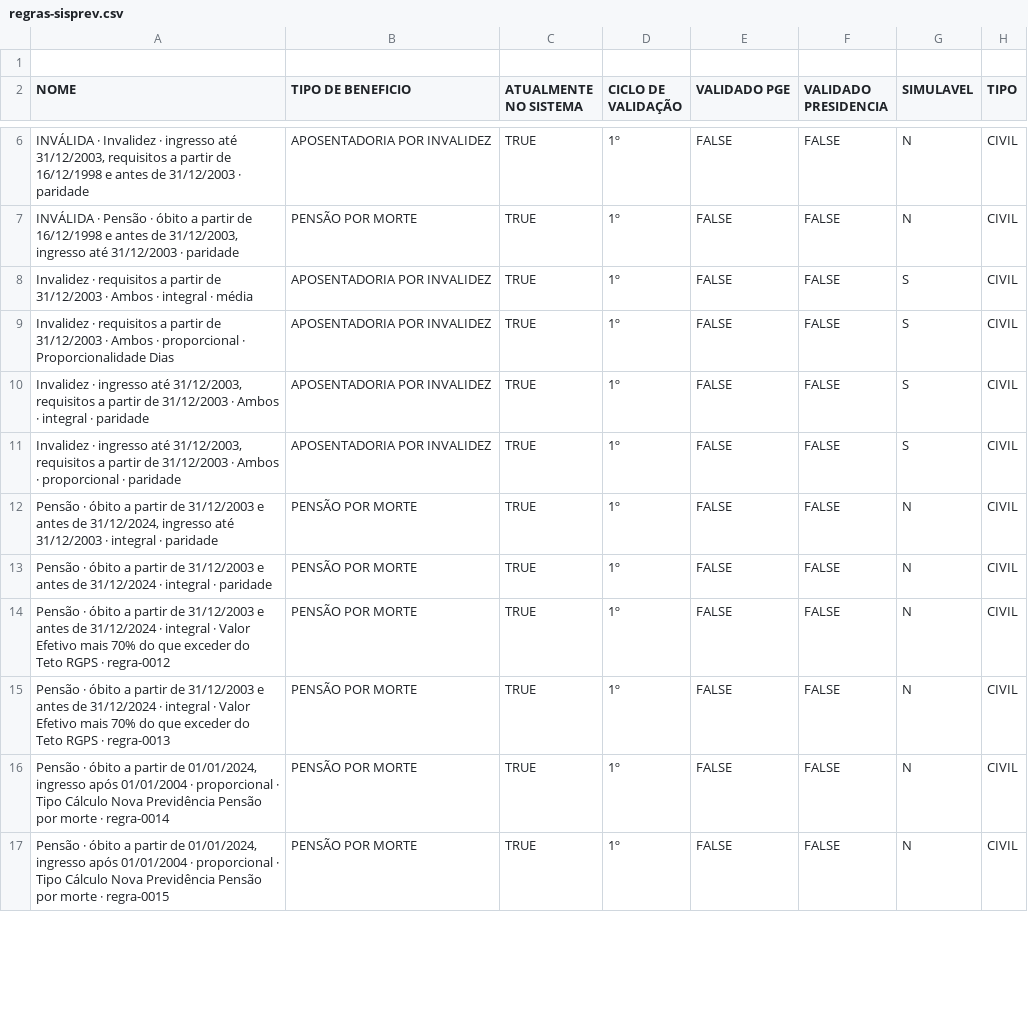
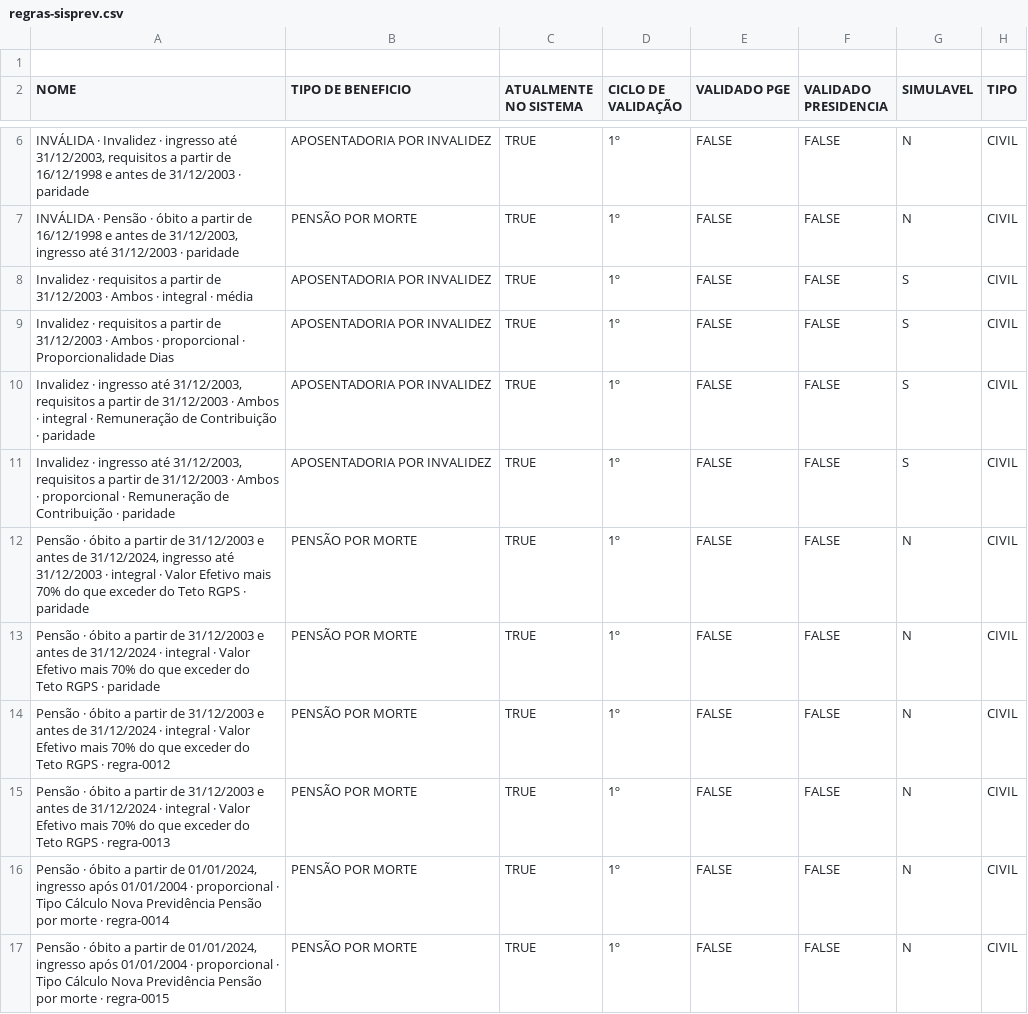
Before and after one commit to franklinbaldo/sisprev, a CSV file: data/regras-sisprev.csv, drawn as a sheet; only a part is shown, gaps mark what is left out; the diff covers the shown part only; the diff names each change by its address in the sheet, - before the commit and + after, or states it on an @@ line.

```diff
--- a/data/regras-sisprev.csv
+++ b/data/regras-sisprev.csv
-A10 (NOME): …integral · paridade
+A10 (NOME): …integral · Remuneração de Contribuição · paridade
-A11 (NOME): …proporcional · paridade
+A11 (NOME): …proporcional · Remuneração de Contribuição · paridade
-A12 (NOME): …integral · paridade
+A12 (NOME): …integral · Valor Efetivo mais 70% do que exceder do Teto RGPS · paridade
-A13 (NOME): …integral · paridade
+A13 (NOME): …integral · Valor Efetivo mais 70% do que exceder do Teto RGPS · paridade
```
Also changed, not shown: 7 edited cells elsewhere in this file, 16 other files.
